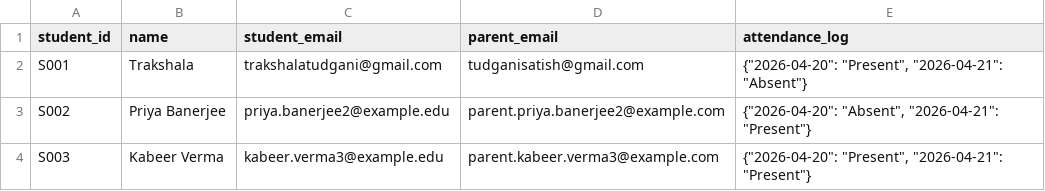
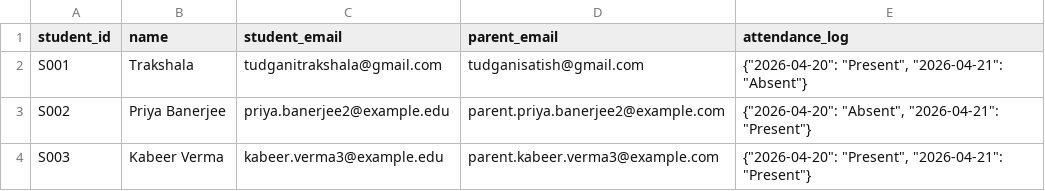
Before and after one commit to trakshala457/SGA-Attendance-Tracker, a CSV file: app/data/students.csv, drawn as a sheet; only a part is shown.

Commit message:
Update email sender and student data

```diff
--- a/app/data/students.csv
+++ b/app/data/students.csv
@@ -1,3 +1,3 @@
 student_id,name,student_email,parent_email,attendance_log
-S001,Trakshala,trakshalatudgani@gmail.com,tudganisatish@gmail.com,"{""2026-04-20"": ""Present"", ""2026-04-21"": ""Absent""}"
+S001,Trakshala,tudganitrakshala@gmail.com,tudganisatish@gmail.com,"{""2026-04-20"": ""Present"", ""2026-04-21"": ""Absent""}"
 S002,Priya Banerjee,priya.banerjee2@example.edu,parent.priya.banerjee2@example.com,"{""2026-04-20"": ""Absent"", ""2026-04-21"": ""Present""}"
```
Also changed, not shown: 2 other files.
